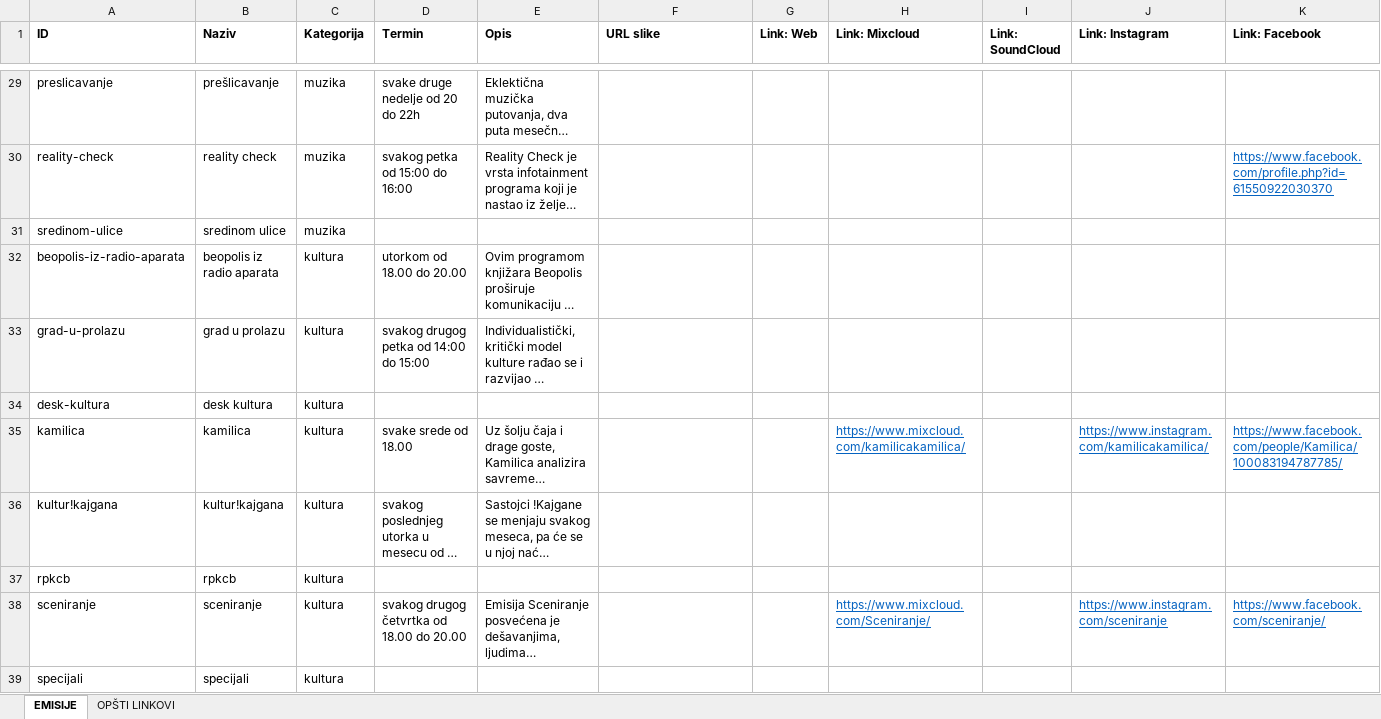
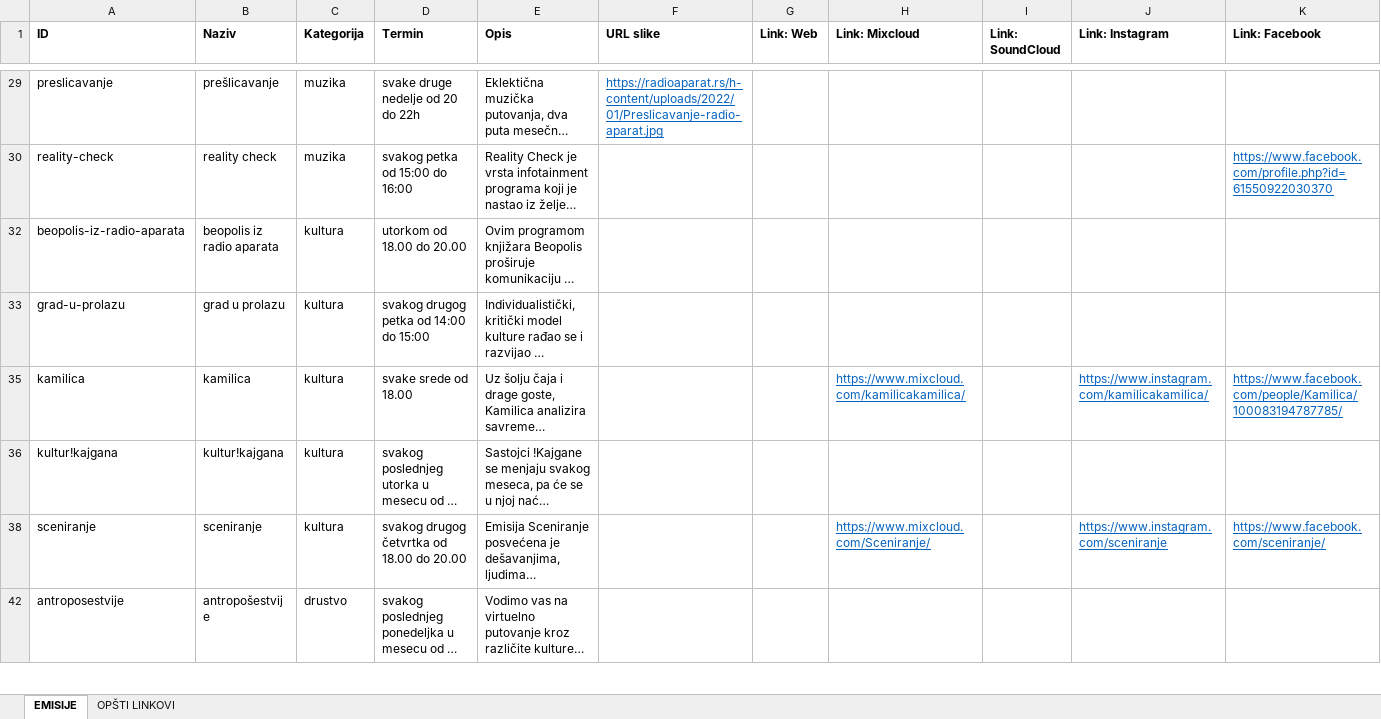
Before and after one commit to m1l0s/radioaparat-app, an Excel workbook: radioaparat_linkovi.xlsx, sheet EMISIJE, drawn as a sheet; only a part is shown, gaps mark what is left out; the shorter side is filled out with more unchanged rows; long unchanged cells end in …; values as stored, in another font and other column widths than the file's, no borders; conditional formats not drawn; rows hold the shown columns only; the diff covers the shown part only; the diff names each change by its address in the sheet, - before the commit and + after, or states it on an @@ line.

```diff
--- a/radioaparat_linkovi.xlsx (sheet EMISIJE)
+++ b/radioaparat_linkovi.xlsx (sheet EMISIJE)
-F29 (URL slike): (empty)
+F29 (URL slike): https://radioaparat.rs/h-content/uploads/2022/01/Preslicavanje-radio-aparat.jpg
@@ row 31 hidden: sredinom-ulice | sredinom ulice | muzika @@
@@ row 34 hidden: desk-kultura | desk kultura | kultura @@
@@ row 37 hidden: rpkcb | rpkcb | kultura @@
@@ row 39 hidden: specijali | specijali | kultura @@
```
Also changed, not shown: 17 hidden or unhidden rows and 7 edited cells elsewhere in this sheet.
